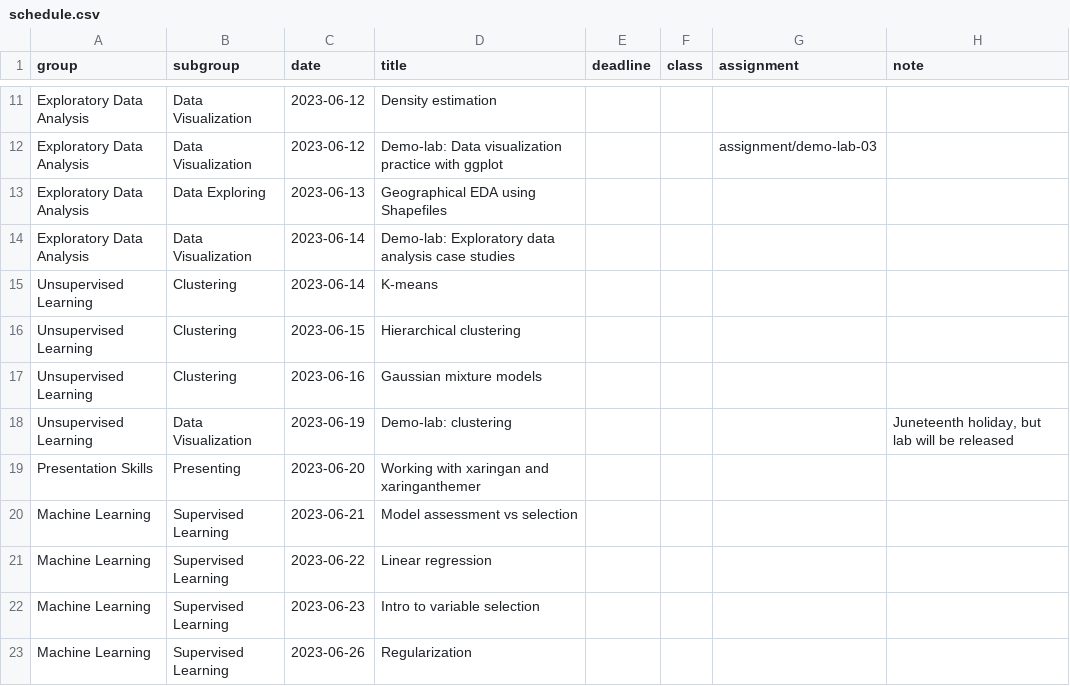
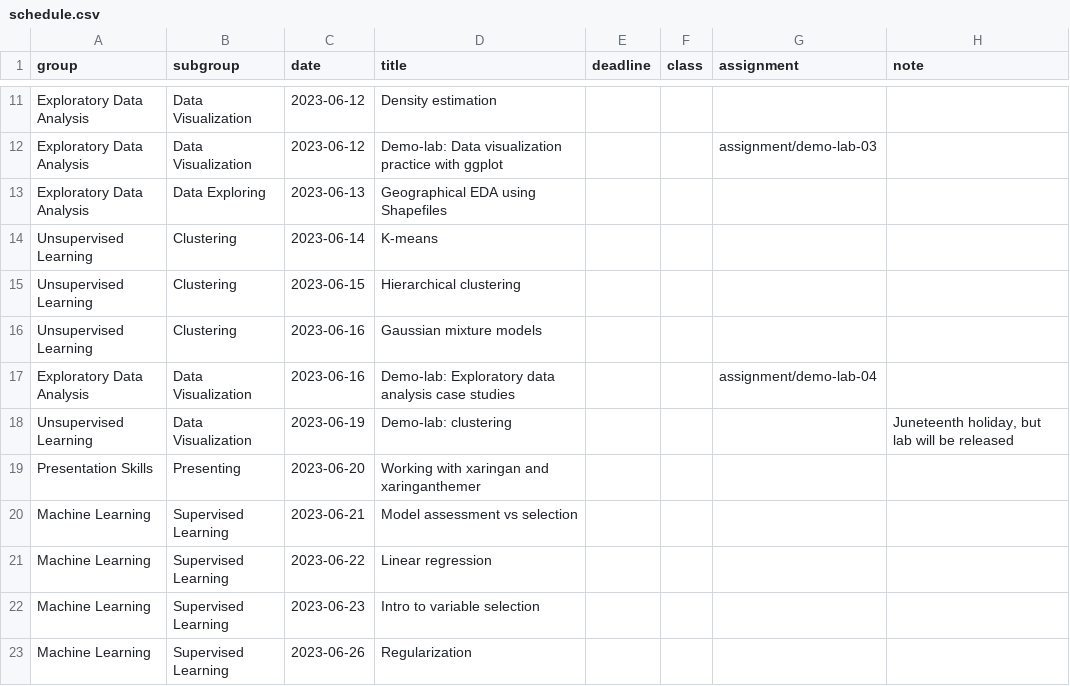
Before and after one commit to shamindras/sure2023, a CSV file: data/schedule.csv, drawn as a sheet; only a part is shown, gaps mark what is left out; removed rows and columns are numbered as before the commit, all else as after; the diff names each change by its address in the sheet, - before the commit and + after, or states it on an @@ line.

Commit message:
feat: update demo lab 3 health data info, and add demo lab 4, change demo lab 4 to be due on 06/16

```diff
--- a/data/schedule.csv
+++ b/data/schedule.csv
-row 14: Exploratory Data Analysis | Data Visualization | 2023-06-14 | Demo-lab: Exploratory data analysis case studies
+row 17: Exploratory Data Analysis | Data Visualization | 2023-06-16 | Demo-lab: Exploratory data analysis case studies |  |  | assignment/demo-lab-04
```
Also changed, not shown: 22 other files.
